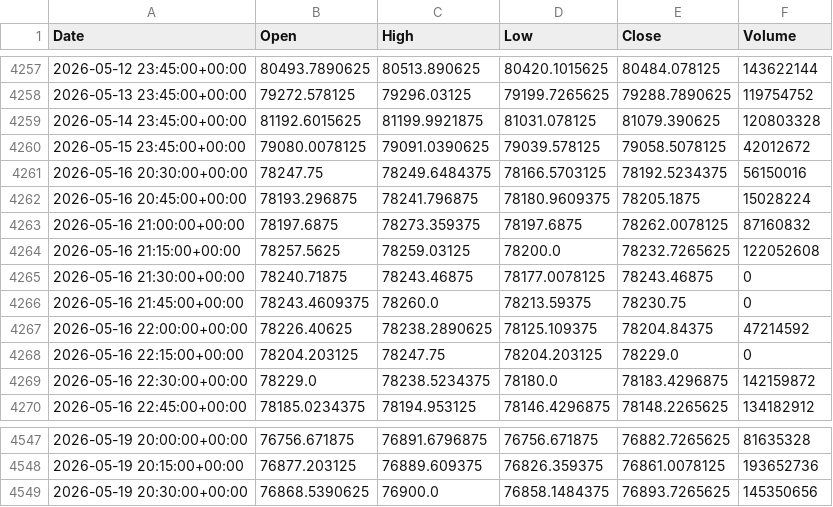
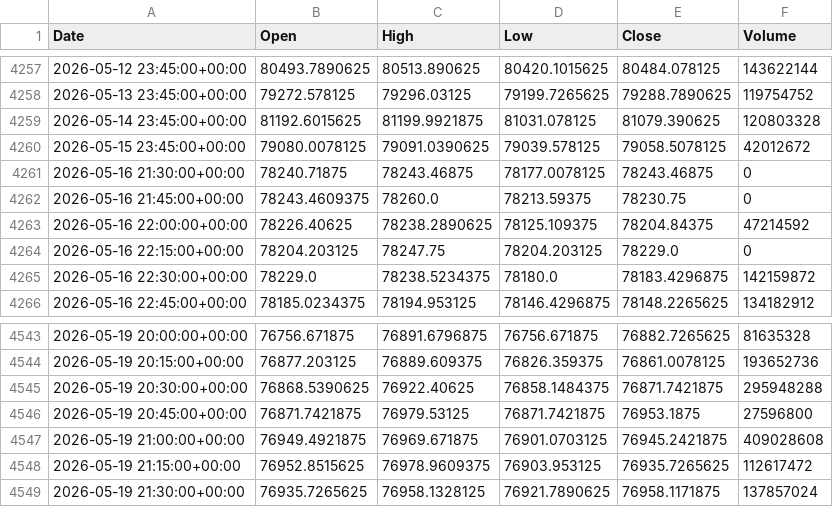
Before and after one commit to ericsutw/basic, a CSV file: data/currency/BTC.csv, drawn as a sheet; only a part is shown, gaps mark what is left out.

```diff
--- a/data/currency/BTC.csv
+++ b/data/currency/BTC.csv
@@ -4260,6 +4260,2 @@
 2026-05-15 23:45:00+00:00,79080.0078125,79091.0390625,79039.578125,79058.5078125,42012672
-2026-05-16 20:30:00+00:00,78247.75,78249.6484375,78166.5703125,78192.5234375,56150016
-2026-05-16 20:45:00+00:00,78193.296875,78241.796875,78180.9609375,78205.1875,15028224
-2026-05-16 21:00:00+00:00,78197.6875,78273.359375,78197.6875,78262.0078125,87160832
-2026-05-16 21:15:00+00:00,78257.5625,78259.03125,78200.0,78232.7265625,122052608
 2026-05-16 21:30:00+00:00,78240.71875,78243.46875,78177.0078125,78243.46875,0
@@ -4548,2 +4544,6 @@
 2026-05-19 20:15:00+00:00,76877.203125,76889.609375,76826.359375,76861.0078125,193652736
-2026-05-19 20:30:00+00:00,76868.5390625,76900.0,76858.1484375,76893.7265625,145350656
+2026-05-19 20:30:00+00:00,76868.5390625,76922.40625,76858.1484375,76871.7421875,295948288
+2026-05-19 20:45:00+00:00,76871.7421875,76979.53125,76871.7421875,76953.1875,27596800
+2026-05-19 21:00:00+00:00,76949.4921875,76969.671875,76901.0703125,76945.2421875,409028608
+2026-05-19 21:15:00+00:00,76952.8515625,76978.9609375,76903.953125,76935.7265625,112617472
+2026-05-19 21:30:00+00:00,76935.7265625,76958.1328125,76921.7890625,76958.1171875,137857024
```
Also changed, not shown: data/currency/IntlGold.csv, data/currency/NTDVND.csv, 3 other files.
